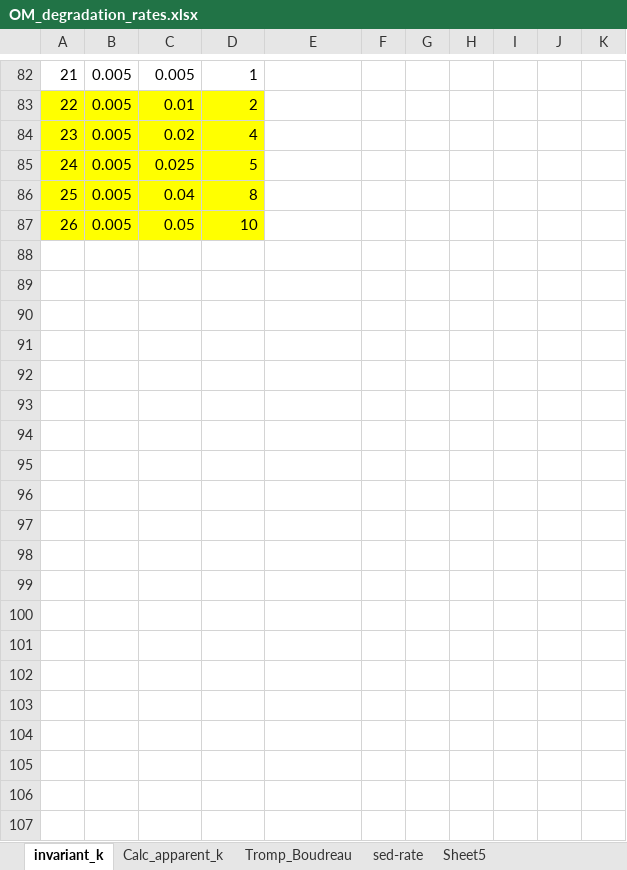
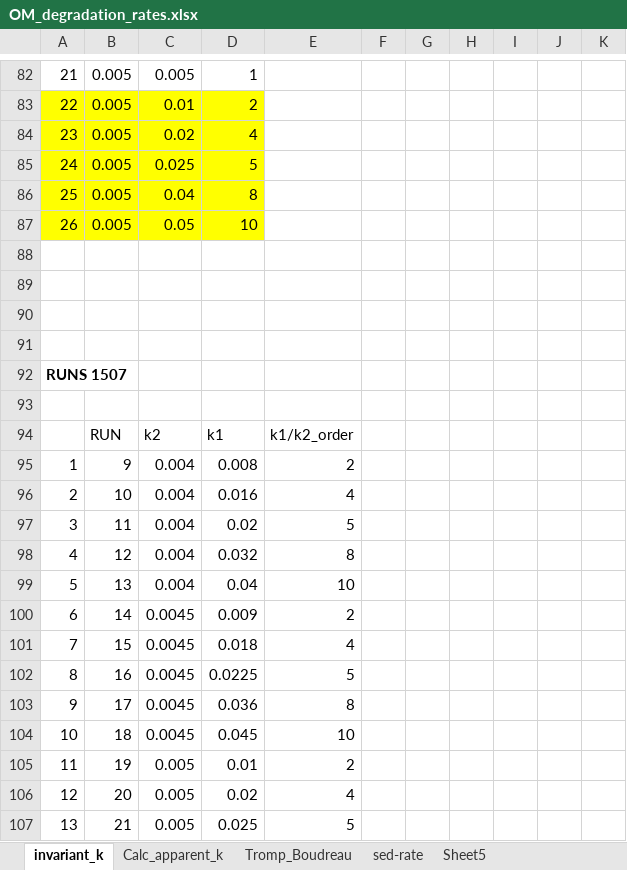
Before and after one commit to DomHu/benthic-model, an Excel workbook: OM_degradation_rates.xlsx, sheet invariant_k, drawn as a sheet; only a part is shown, gaps mark what is left out; values as stored, in another font and other column widths than the file's, no borders; the diff covers the shown part only; the diff names each change by its address in the sheet, - before the commit and + after, or states it on an @@ line.

```diff
--- a/OM_degradation_rates.xlsx (sheet invariant_k)
+++ b/OM_degradation_rates.xlsx (sheet invariant_k)
+row 88: (empty)
+row 89: (empty)
+row 90: (empty)
+row 91: (empty)
+row 92: RUNS 1507
+row 93: (empty)
+row 94:  | RUN | k2 | k1 | k1/k2_order
+row 95: 1 | 9 | 0.004 | 0.008 | 2
+row 96: 2 | 10 | 0.004 | 0.016 | 4
+row 97: 3 | 11 | 0.004 | 0.02 | 5
+row 98: 4 | 12 | 0.004 | 0.032 | 8
+row 99: 5 | 13 | 0.004 | 0.04 | 10
+row 100: 6 | 14 | 0.0045 | 0.009 | 2
+row 101: 7 | 15 | 0.0045 | 0.018 | 4
+row 102: 8 | 16 | 0.0045 | 0.0225 | 5
+row 103: 9 | 17 | 0.0045 | 0.036 | 8
+row 104: 10 | 18 | 0.0045 | 0.045 | 10
+row 105: 11 | 19 | 0.005 | 0.01 | 2
+row 106: 12 | 20 | 0.005 | 0.02 | 4
+row 107: 13 | 21 | 0.005 | 0.025 | 5
```
Also changed, not shown: 12 added rows and 4 edited cells elsewhere in this sheet, charts or pictures, 19 other files.
